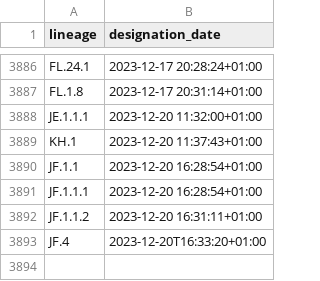
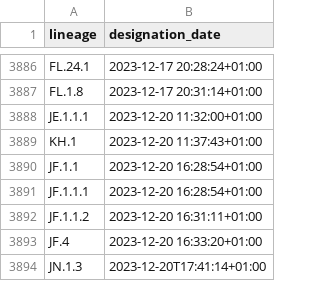
Before and after one commit to ciscorucinski/pango-designation-dates, a CSV file: data/lineage_designation_date.csv, drawn as a sheet; only a part is shown, gaps mark what is left out.

```diff
--- a/data/lineage_designation_date.csv
+++ b/data/lineage_designation_date.csv
@@ -3892,2 +3892,3 @@ JF.1.1.1,2023-12-20 16:28:54+01:00
 JF.1.1.2,2023-12-20 16:31:11+01:00
-JF.4,2023-12-20T16:33:20+01:00
+JF.4,2023-12-20 16:33:20+01:00
+JN.1.3,2023-12-20T17:41:14+01:00
```
Also changed, not shown: 1 other file.
